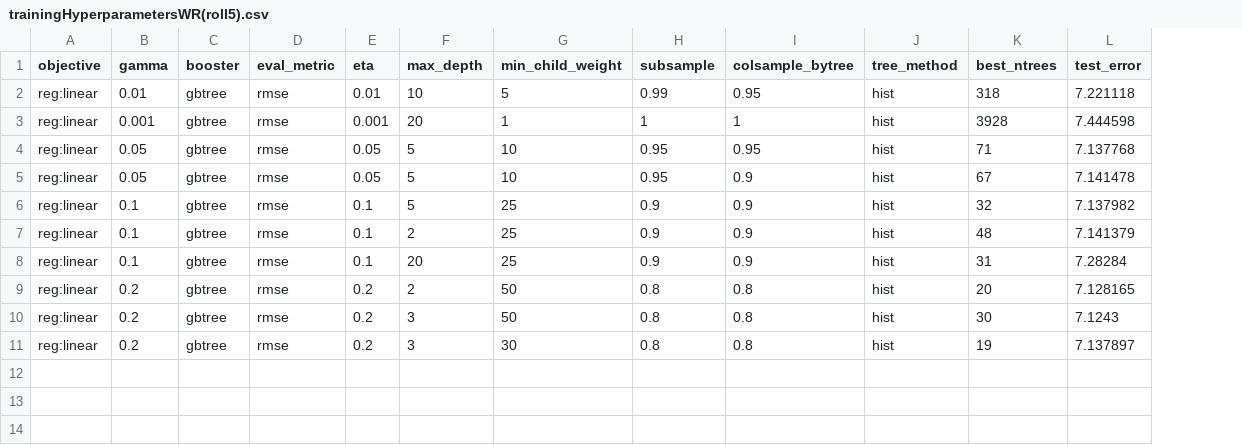
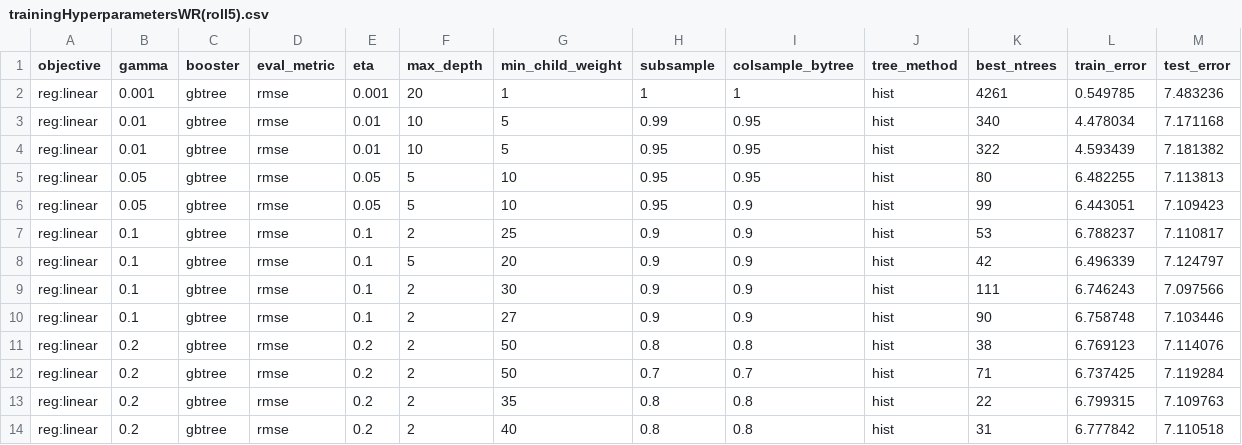
Before and after one commit to andrewbaak3/FFThesisRepository, a CSV file: project/src/models/trainingHyperparametersWR(roll5).csv, drawn as a sheet; addresses are those after the commit; the diff names each change by its address in the sheet, - before the commit and + after, or states it on an @@ line.

```diff
--- a/project/src/models/trainingHyperparametersWR(roll5).csv
+++ b/project/src/models/trainingHyperparametersWR(roll5).csv
+column L (train_error), rows 3-7: 4.478034 | 4.593439 | 6.482255 | 6.443051 | 6.788237; rows 9-11: 6.746243 | 6.758748 | 6.769123; rows 13-14: 6.799315 | 6.777842
+row 2: reg:linear | 0.001 | gbtree | rmse | 0.001 | 20 | 1 | 1 | 1 | hist | 4261 | 0.549785 | 7.483236
-K3 (best_ntrees): 318
+K3 (best_ntrees): 340
-M3 (test_error): 7.221118
+M3 (test_error): 7.171168
-B4 (gamma): 0.001
+B4 (gamma): 0.01
-E4 (eta): 0.001
+E4 (eta): 0.01
-F4 (max_depth): 20
+F4 (max_depth): 10
-G4 (min_child_weight): 1
+G4 (min_child_weight): 5
-H4 (subsample): 1
+H4 (subsample): 0.95
-I4 (colsample_bytree): 1
+I4 (colsample_bytree): 0.95
-K4 (best_ntrees): 3928
+K4 (best_ntrees): 322
-M4 (test_error): 7.444598
+M4 (test_error): 7.181382
-K5 (best_ntrees): 71
+K5 (best_ntrees): 80
-M5 (test_error): 7.137768
+M5 (test_error): 7.113813
-K6 (best_ntrees): 67
+K6 (best_ntrees): 99
-M6 (test_error): 7.141478
+M6 (test_error): 7.109423
-F7 (max_depth): 5
+F7 (max_depth): 2
-K7 (best_ntrees): 32
+K7 (best_ntrees): 53
-M7 (test_error): 7.137982
+M7 (test_error): 7.110817
+row 8: reg:linear | 0.1 | gbtree | rmse | 0.1 | 5 | 20 | 0.9 | 0.9 | hist | 42 | 6.496339 | 7.124797
-G9 (min_child_weight): 25
+G9 (min_child_weight): 30
-K9 (best_ntrees): 48
+K9 (best_ntrees): 111
-M9 (test_error): 7.141379
+M9 (test_error): 7.097566
-F10 (max_depth): 20
+F10 (max_depth): 2
-G10 (min_child_weight): 25
+G10 (min_child_weight): 27
-K10 (best_ntrees): 31
+K10 (best_ntrees): 90
-M10 (test_error): 7.28284
+M10 (test_error): 7.103446
-K11 (best_ntrees): 20
+K11 (best_ntrees): 38
-M11 (test_error): 7.128165
+M11 (test_error): 7.114076
+row 12: reg:linear | 0.2 | gbtree | rmse | 0.2 | 2 | 50 | 0.7 | 0.7 | hist | 71 | 6.737425 | 7.119284
-F13:F14 (max_depth): 3
+F13:F14 (max_depth): 2
-G13 (min_child_weight): 50
+G13 (min_child_weight): 35
-K13 (best_ntrees): 30
+K13 (best_ntrees): 22
-M13 (test_error): 7.1243
+M13 (test_error): 7.109763
-G14 (min_child_weight): 30
+G14 (min_child_weight): 40
-K14 (best_ntrees): 19
+K14 (best_ntrees): 31
-M14 (test_error): 7.137897
+M14 (test_error): 7.110518
```
Also changed, not shown: project/src/models/trainingHyperparametersWR(roll3).csv, project/src/models/trainingHyperparametersWR(roll4).csv, 11 other files.
